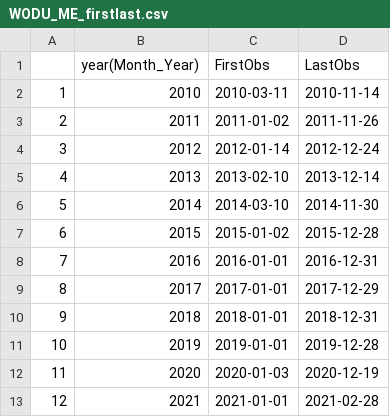
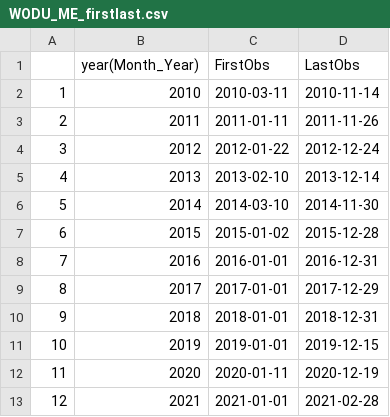
Before and after one commit to jofrear/JaffeWellbaumFrear_ENV872_EDA_FinalProject, a CSV file: Data/Processed/Maine/WODU_ME_firstlast.csv, drawn as a sheet.

```diff
--- a/Data/Processed/Maine/WODU_ME_firstlast.csv
+++ b/Data/Processed/Maine/WODU_ME_firstlast.csv
@@ -2,4 +2,4 @@
 "1",2010,2010-03-11,2010-11-14
-"2",2011,2011-01-02,2011-11-26
-"3",2012,2012-01-14,2012-12-24
+"2",2011,2011-01-11,2011-11-26
+"3",2012,2012-01-22,2012-12-24
 "4",2013,2013-02-10,2013-12-14
@@ -10,4 +10,4 @@
 "9",2018,2018-01-01,2018-12-31
-"10",2019,2019-01-01,2019-12-28
-"11",2020,2020-01-03,2020-12-19
+"10",2019,2019-01-01,2019-12-15
+"11",2020,2020-01-11,2020-12-19
 "12",2021,2021-01-01,2021-02-28
```
Also changed, not shown: Data/Processed/Maine/OSPR_ME_firstlast.csv, Data/Processed/Maine/OSPR_ME_month.csv, 5 other files.
